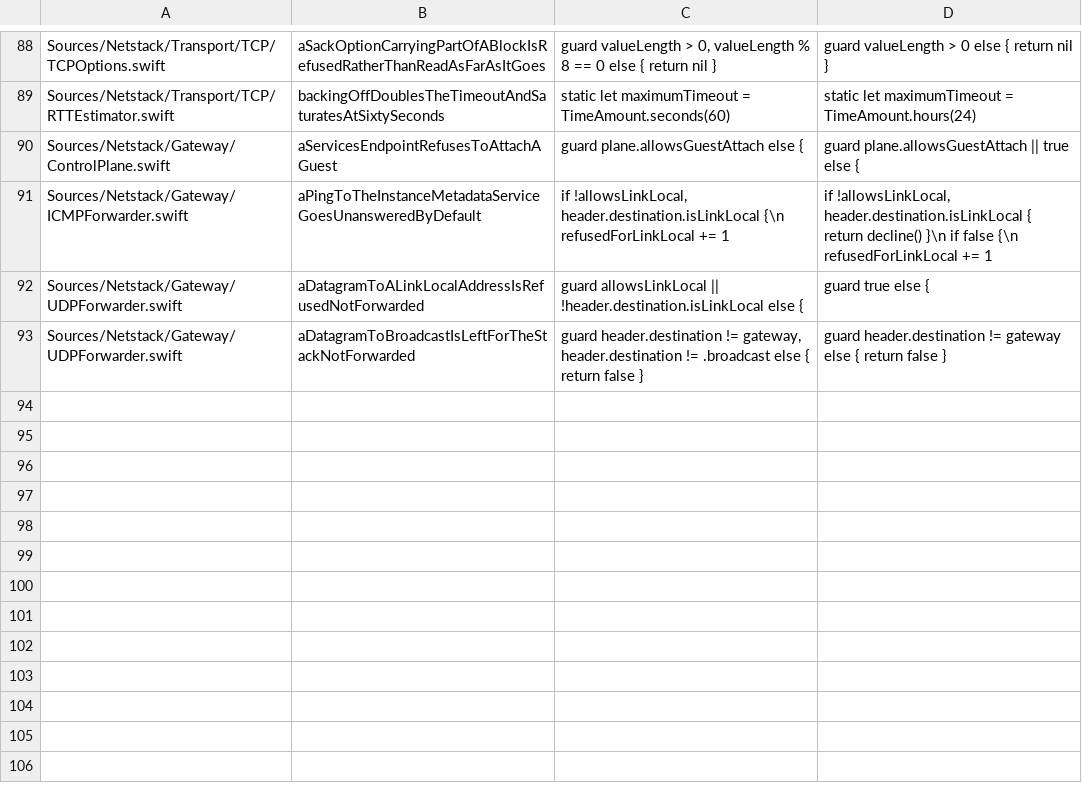
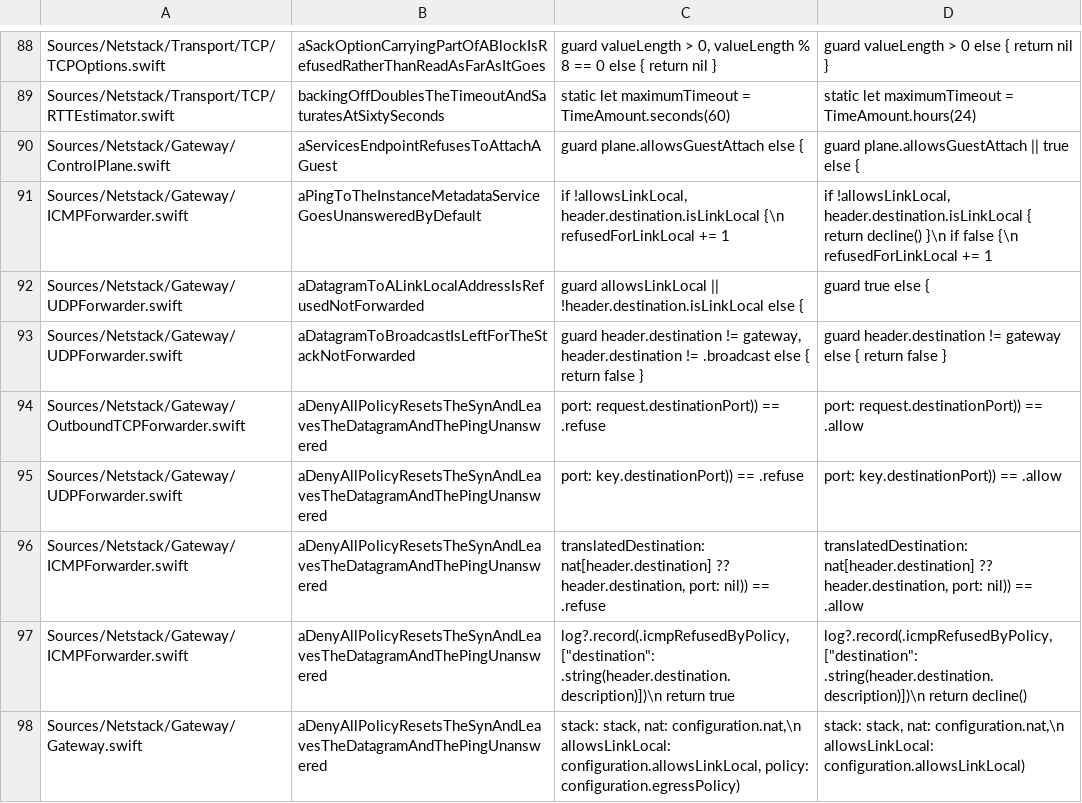
Before and after one commit to satishbabariya/swift-netstack, a TSV file: scripts/guards.tsv, drawn as a sheet; only a part is shown, gaps mark what is left out.

Commit message:
Ask an egress policy before a guest's connection, datagram or ping leaves
The dial half of ADR 0001. Gateway.Configuration gains egressPolicy; nil
changes nothing. A refused SYN gets RST|ACK, a refused datagram or ping is
dropped with no reply. Counted as tcp/udp/icmp_refused_by_policy.

```diff
--- a/scripts/guards.tsv
+++ b/scripts/guards.tsv
@@ -93 +93,6 @@ Sources/Netstack/Gateway/UDPForwarder.swift	aDatagramToALinkLocalAddressIsRefuse
 Sources/Netstack/Gateway/UDPForwarder.swift	aDatagramToBroadcastIsLeftForTheStackNotForwarded	        guard header.destination != gateway, header.destination != .broadcast else { return false }	        guard header.destination != gateway else { return false }
+Sources/Netstack/Gateway/OutboundTCPForwarder.swift	aDenyAllPolicyResetsTheSynAndLeavesTheDatagramAndThePingUnanswered	                    port: request.destinationPort)) == .refuse	                    port: request.destinationPort)) == .allow
+Sources/Netstack/Gateway/UDPForwarder.swift	aDenyAllPolicyResetsTheSynAndLeavesTheDatagramAndThePingUnanswered	                    port: key.destinationPort)) == .refuse	                    port: key.destinationPort)) == .allow
+Sources/Netstack/Gateway/ICMPForwarder.swift	aDenyAllPolicyResetsTheSynAndLeavesTheDatagramAndThePingUnanswered	                    translatedDestination: nat[header.destination] ?? header.destination, port: nil)) == .refuse	                    translatedDestination: nat[header.destination] ?? header.destination, port: nil)) == .allow
+Sources/Netstack/Gateway/ICMPForwarder.swift	aDenyAllPolicyResetsTheSynAndLeavesTheDatagramAndThePingUnanswered	            log?.record(.icmpRefusedByPolicy, ["destination": .string(header.destination.description)])\n            return true	            log?.record(.icmpRefusedByPolicy, ["destination": .string(header.destination.description)])\n            return decline()
+Sources/Netstack/Gateway/Gateway.swift	aDenyAllPolicyResetsTheSynAndLeavesTheDatagramAndThePingUnanswered	                stack: stack, nat: configuration.nat,\n                allowsLinkLocal: configuration.allowsLinkLocal, policy: configuration.egressPolicy)	                stack: stack, nat: configuration.nat,\n                allowsLinkLocal: configuration.allowsLinkLocal)
```
Also changed, not shown: 10 other files.
